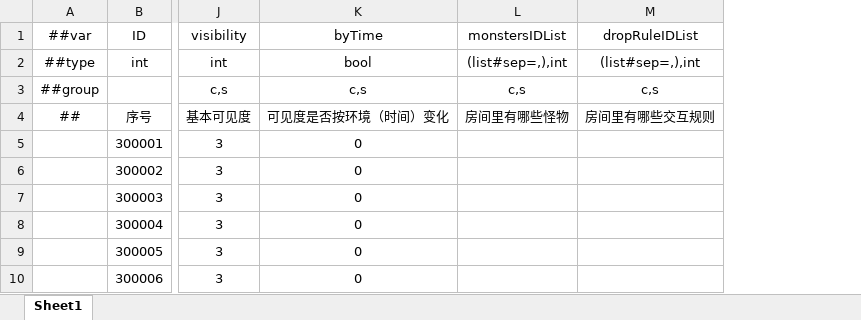
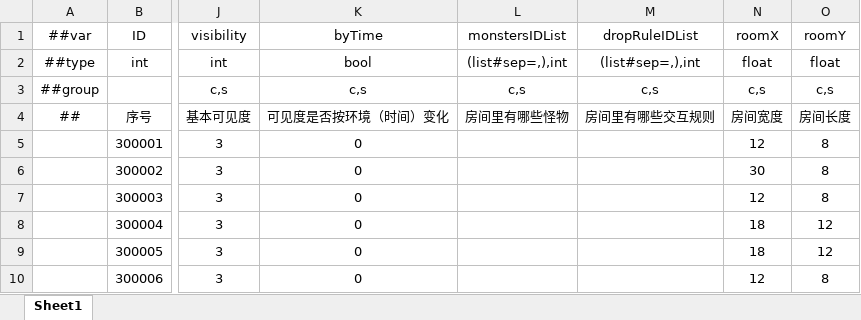
Before and after one commit to HouWang-123/Project-A, an Excel workbook: AAA-Luban-Excel/Datas/scene_Rooms.xlsx, sheet Sheet1, drawn as a sheet; only a part is shown, gaps mark what is left out; values as stored, in another font and other column widths than the file's, no borders; the diff names each change by its address in the sheet, - before the commit and + after, or states it on an @@ line.

```diff
--- a/AAA-Luban-Excel/Datas/scene_Rooms.xlsx (sheet Sheet1)
+++ b/AAA-Luban-Excel/Datas/scene_Rooms.xlsx (sheet Sheet1)
+column N (roomX), rows 2-10: float | c,s | 房间宽度 | 12 | 30 | 12 | 18 | 18 | 12
+column O (roomY), rows 2-10: float | c,s | 房间长度 | 8 | 8 | 8 | 12 | 12 | 8
```
Also changed, not shown: AAA-Luban-Excel/字段删改更新日志.xlsx.
